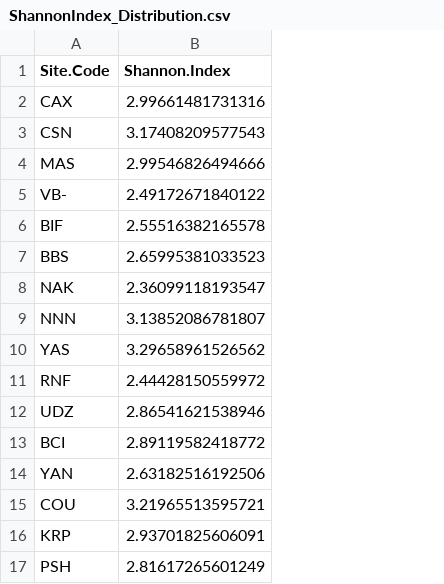
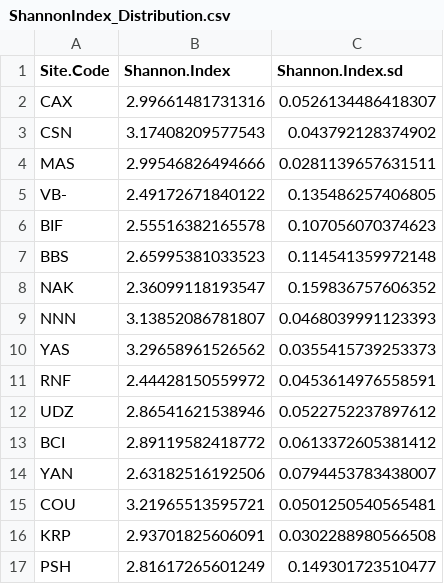
Before and after one commit to lbeaudrot/Species-Richness, a CSV file: ShannonIndex_Distribution.csv, drawn as a sheet; the diff names each change by its address in the sheet, - before the commit and + after, or states it on an @@ line.

Commit message:
calculations for sd of FD and Shannon distributions
see output object CT.FDis.sd and Shannon.Index.sd

```diff
--- a/ShannonIndex_Distribution.csv
+++ b/ShannonIndex_Distribution.csv
+column C (Shannon.Index.sd), rows 2-17: 0.0526134486418307 | 0.043792128374902 | 0.0281139657631511 | 0.135486257406805 | 0.107056070374623 | 0.114541359972148 | 0.159836757606352 | 0.0468039991123393 | 0.0355415739253373 | 0.0453614976558591 | 0.0522752237897612 | 0.0613372605381412 | 0.0794453783438007 | 0.0501250540565481 | 0.0302288980566508 | 0.149301723510477
```
Also changed, not shown: 1 other file.
